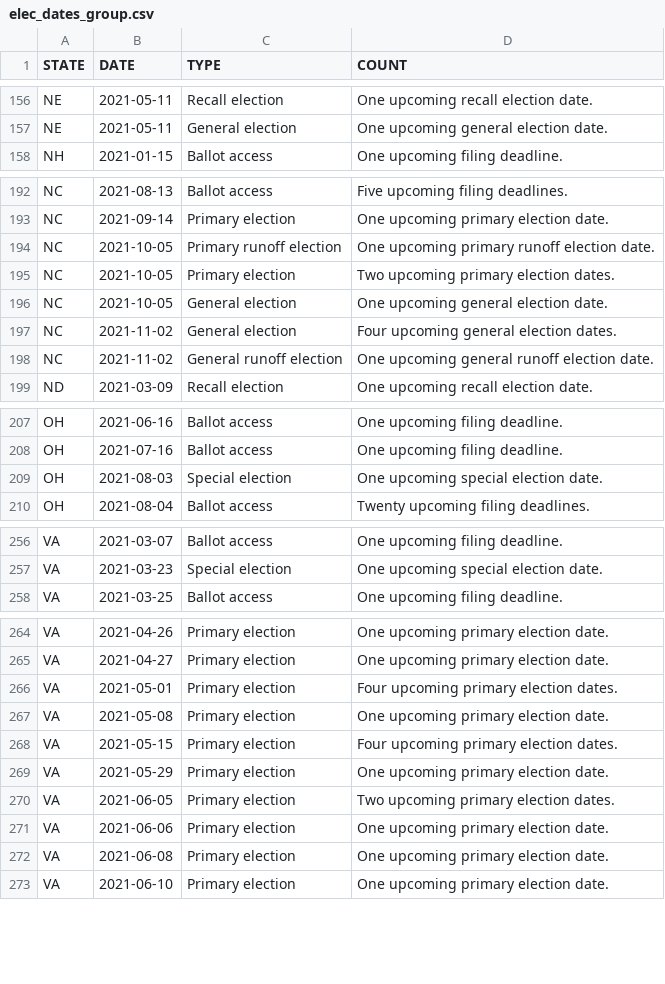
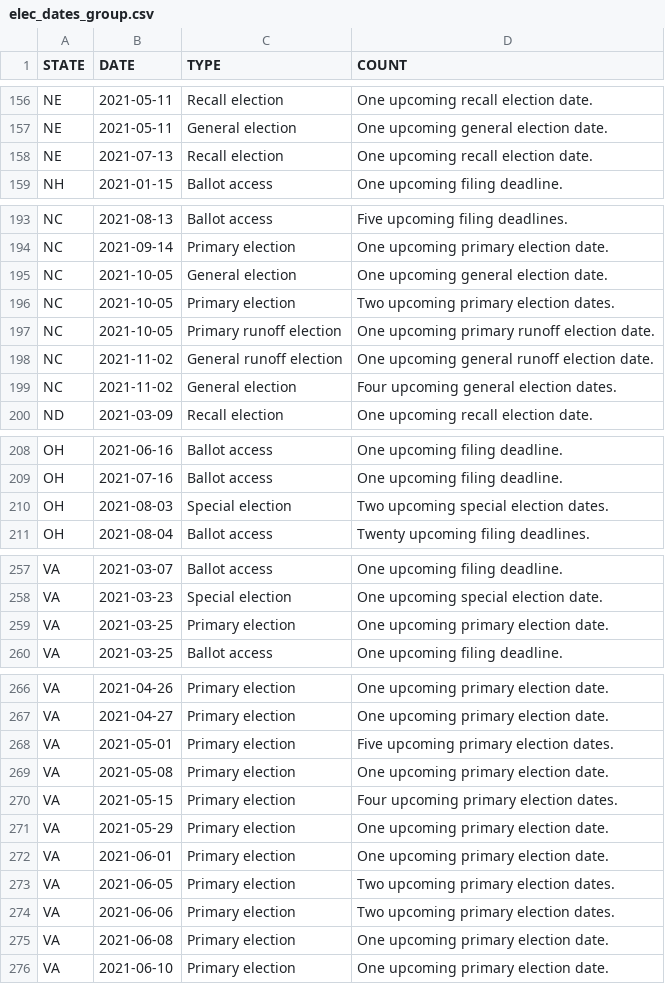
Before and after one commit to willdebras/civiclookup, a CSV file: Data/elec_dates_group.csv, drawn as a sheet; only a part is shown, gaps mark what is left out; the diff covers the shown part only.

```diff
--- a/Data/elec_dates_group.csv
+++ b/Data/elec_dates_group.csv
@@ -157,2 +157,3 @@ NE,2021-05-11,Recall election,One upcoming recall election date.
 NE,2021-05-11,General election,One upcoming general election date.
+NE,2021-07-13,Recall election,One upcoming recall election date.
 NH,2021-01-15,Ballot access,One upcoming filing deadline.
@@ -193,7 +194,7 @@ NC,2021-08-13,Ballot access,Five upcoming filing deadlines.
 NC,2021-09-14,Primary election,One upcoming primary election date.
+NC,2021-10-05,General election,One upcoming general election date.
+NC,2021-10-05,Primary election,Two upcoming primary election dates.
 NC,2021-10-05,Primary runoff election,One upcoming primary runoff election date.
-NC,2021-10-05,Primary election,Two upcoming primary election dates.
-NC,2021-10-05,General election,One upcoming general election date.
+NC,2021-11-02,General runoff election,One upcoming general runoff election date.
 NC,2021-11-02,General election,Four upcoming general election dates.
-NC,2021-11-02,General runoff election,One upcoming general runoff election date.
 ND,2021-03-09,Recall election,One upcoming recall election date.
@@ -208,3 +209,3 @@ OH,2021-06-16,Ballot access,One upcoming filing deadline.
 OH,2021-07-16,Ballot access,One upcoming filing deadline.
-OH,2021-08-03,Special election,One upcoming special election date.
+OH,2021-08-03,Special election,Two upcoming special election dates.
 OH,2021-08-04,Ballot access,Twenty upcoming filing deadlines.
@@ -257,2 +258,3 @@ VA,2021-03-07,Ballot access,One upcoming filing deadline.
 VA,2021-03-23,Special election,One upcoming special election date.
+VA,2021-03-25,Primary election,One upcoming primary election date.
 VA,2021-03-25,Ballot access,One upcoming filing deadline.
@@ -265,3 +267,3 @@ VA,2021-04-26,Primary election,One upcoming primary election date.
 VA,2021-04-27,Primary election,One upcoming primary election date.
-VA,2021-05-01,Primary election,Four upcoming primary election dates.
+VA,2021-05-01,Primary election,Five upcoming primary election dates.
 VA,2021-05-08,Primary election,One upcoming primary election date.
@@ -269,4 +271,5 @@ VA,2021-05-15,Primary election,Four upcoming primary election dates.
 VA,2021-05-29,Primary election,One upcoming primary election date.
+VA,2021-06-01,Primary election,One upcoming primary election date.
 VA,2021-06-05,Primary election,Two upcoming primary election dates.
-VA,2021-06-06,Primary election,One upcoming primary election date.
+VA,2021-06-06,Primary election,Two upcoming primary election dates.
 VA,2021-06-08,Primary election,One upcoming primary election date.
```
Also changed, not shown: 9 moved rows elsewhere in this file, Data/elec_dates_full.csv, 1 other file.
